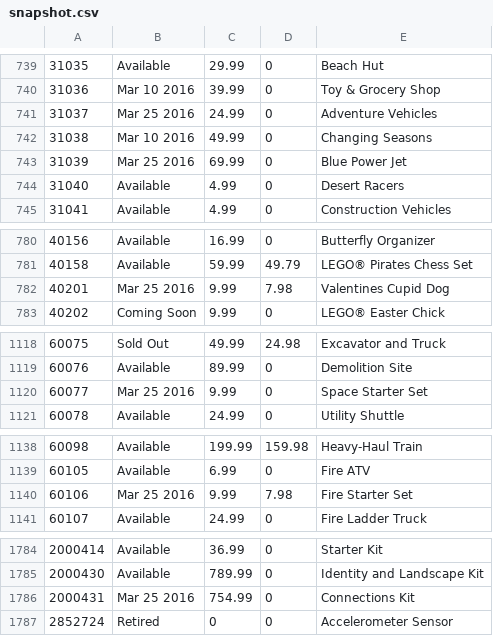
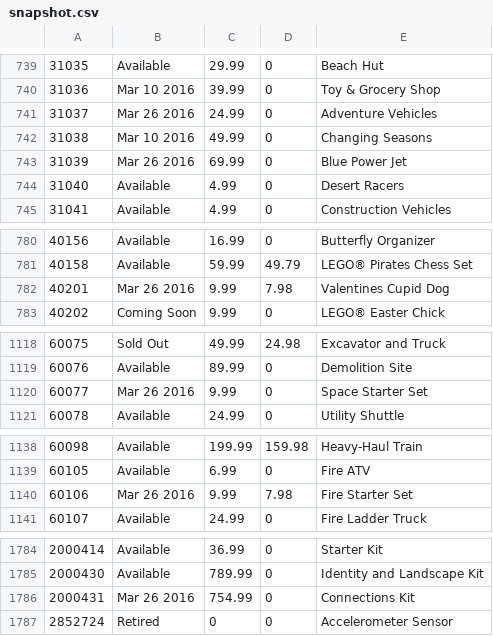
Before and after one commit to hokerlong/lego, a CSV file: lego_scan/snapshot.csv, drawn as a sheet; only a part is shown, gaps mark what is left out.

Commit message:
update 201602250000 snapshot

```diff
--- a/lego_scan/snapshot.csv
+++ b/lego_scan/snapshot.csv
@@ -740,5 +740,5 @@
 31036,"Mar 10 2016",39.99,0,"Toy & Grocery Shop"
-31037,"Mar 25 2016",24.99,0,"Adventure Vehicles"
+31037,"Mar 26 2016",24.99,0,"Adventure Vehicles"
 31038,"Mar 10 2016",49.99,0,"Changing Seasons"
-31039,"Mar 25 2016",69.99,0,"Blue Power Jet"
+31039,"Mar 26 2016",69.99,0,"Blue Power Jet"
 31040,"Available",4.99,0,"Desert Racers"
@@ -781,3 +781,3 @@
 40158,"Available",59.99,49.79,"LEGO® Pirates Chess Set"
-40201,"Mar 25 2016",9.99,7.98,"Valentines Cupid Dog"
+40201,"Mar 26 2016",9.99,7.98,"Valentines Cupid Dog"
 40202,"Coming Soon",9.99,0,"LEGO® Easter Chick"
@@ -1119,3 +1119,3 @@
 60076,"Available",89.99,0,"Demolition Site"
-60077,"Mar 25 2016",9.99,0,"Space Starter Set"
+60077,"Mar 26 2016",9.99,0,"Space Starter Set"
 60078,"Available",24.99,0,"Utility Shuttle"
@@ -1139,3 +1139,3 @@
 60105,"Available",6.99,0,"Fire ATV"
-60106,"Mar 25 2016",9.99,7.98,"Fire Starter Set"
+60106,"Mar 26 2016",9.99,7.98,"Fire Starter Set"
 60107,"Available",24.99,0,"Fire Ladder Truck"
@@ -1785,3 +1785,3 @@
 2000430,"Available",789.99,0,"Identity and Landscape Kit"
-2000431,"Mar 25 2016",754.99,0,"Connections Kit"
+2000431,"Mar 26 2016",754.99,0,"Connections Kit"
 2852724,"Retired",0,0,"Accelerometer Sensor"
```
